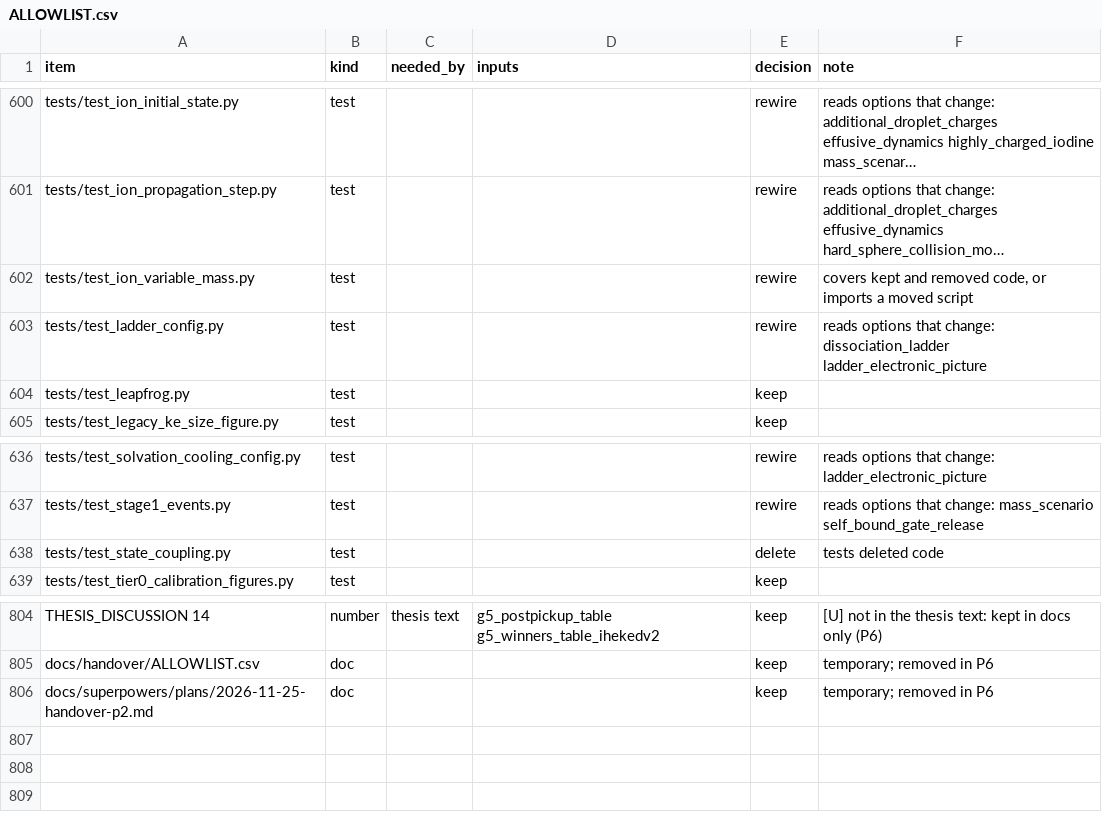
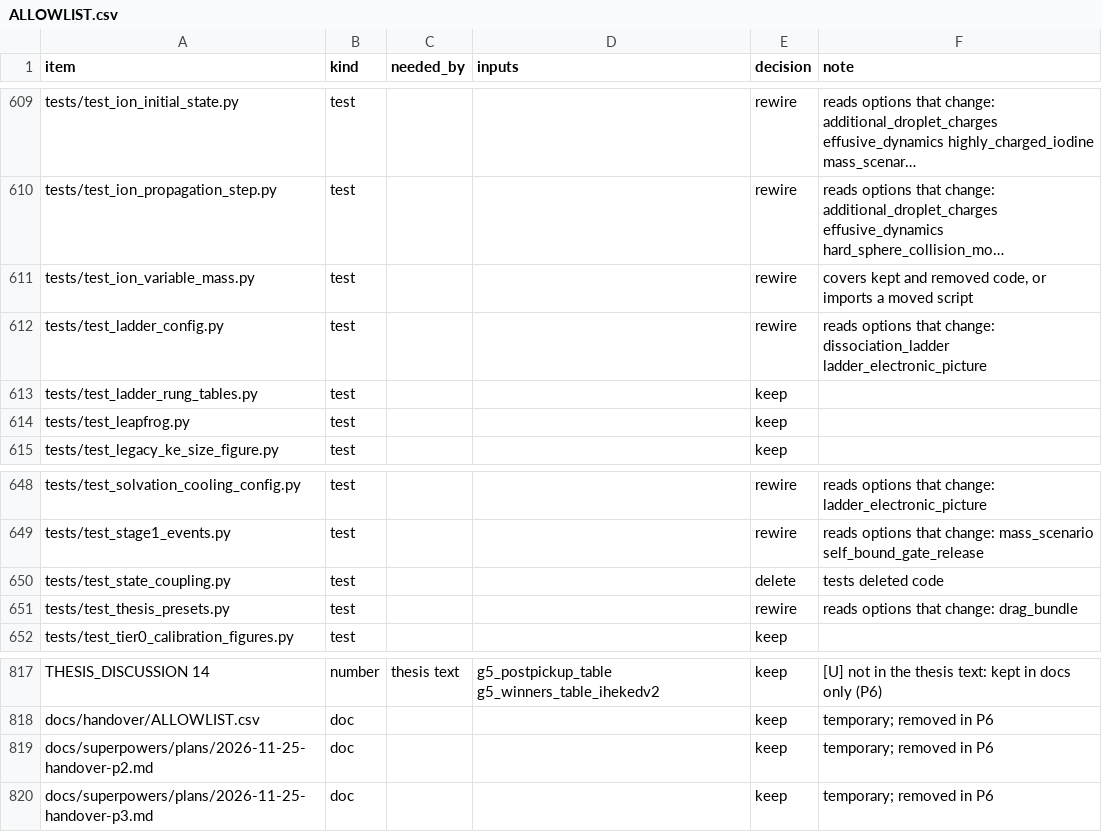
Before and after one commit to Guggi2001/Iodine_Helium_Drag_Approach, a CSV file: i2_helium_md/docs/handover/ALLOWLIST.csv, drawn as a sheet; only a part is shown, gaps mark what is left out; long unchanged cells end in …; the diff covers the shown part only.

```diff
--- a/i2_helium_md/docs/handover/ALLOWLIST.csv
+++ b/i2_helium_md/docs/handover/ALLOWLIST.csv
@@ -603,2 +612,3 @@ tests/test_ion_variable_mass.py,test,,,rewire,"covers kept and removed code, or
 tests/test_ladder_config.py,test,,,rewire,reads options that change: dissociation_ladder ladder_electronic_picture
+tests/test_ladder_rung_tables.py,test,,,keep,
 tests/test_leapfrog.py,test,,,keep,
@@ -638,2 +650,3 @@ tests/test_stage1_events.py,test,,,rewire,reads options that change: mass_scenar
 tests/test_state_coupling.py,test,,,delete,tests deleted code
+tests/test_thesis_presets.py,test,,,rewire,reads options that change: drag_bundle
 tests/test_tier0_calibration_figures.py,test,,,keep,
@@ -806 +819,2 @@ docs/handover/ALLOWLIST.csv,doc,,,keep,temporary; removed in P6
 docs/superpowers/plans/2026-11-25-handover-p2.md,doc,,,keep,temporary; removed in P6
+docs/superpowers/plans/2026-11-25-handover-p3.md,doc,,,keep,temporary; removed in P6
```
Also changed, not shown: 11 added rows and 2 edited cells elsewhere in this file, 32 other files.
